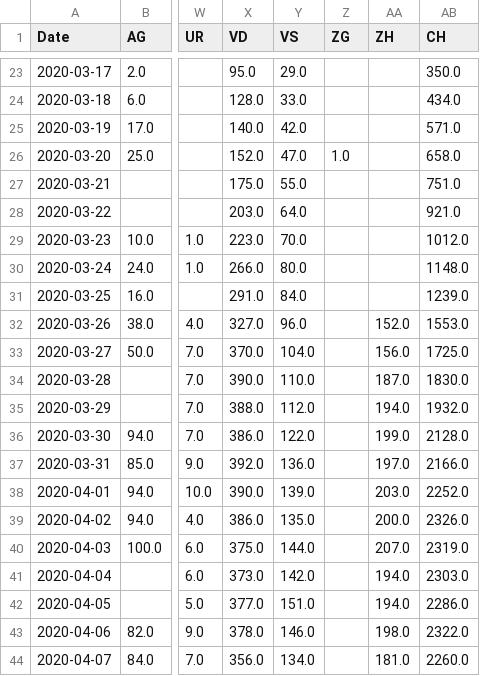
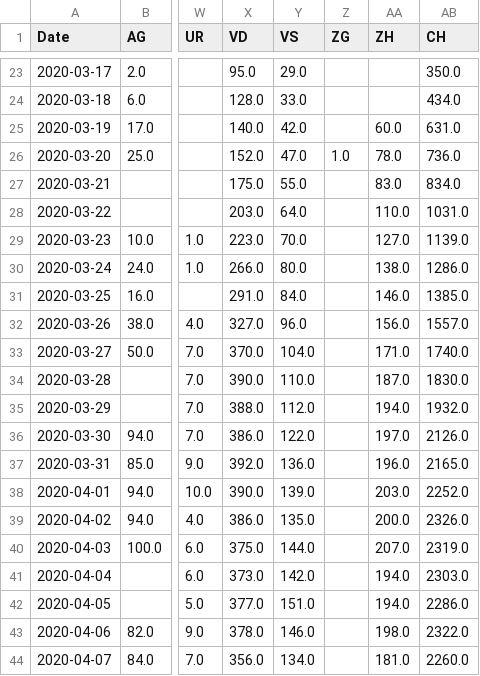
Before and after one commit to imsodin/covid19-cases-switzerland, a CSV file: covid19_hospitalized_switzerland_openzh.csv, drawn as a sheet; only a part is shown, gaps mark what is left out; the diff names each change by its address in the sheet, - before the commit and + after, or states it on an @@ line.

```diff
--- a/covid19_hospitalized_switzerland_openzh.csv
+++ b/covid19_hospitalized_switzerland_openzh.csv
-AA25 (ZH): (empty)
+AA25 (ZH): 60.0
-AB25 (CH): 571.0
+AB25 (CH): 631.0
-AA26 (ZH): (empty)
+AA26 (ZH): 78.0
-AB26 (CH): 658.0
+AB26 (CH): 736.0
-AA27 (ZH): (empty)
+AA27 (ZH): 83.0
-AB27 (CH): 751.0
+AB27 (CH): 834.0
-AA28 (ZH): (empty)
+AA28 (ZH): 110.0
-AB28 (CH): 921.0
+AB28 (CH): 1031.0
-AA29 (ZH): (empty)
+AA29 (ZH): 127.0
-AB29 (CH): 1012.0
+AB29 (CH): 1139.0
-AA30 (ZH): (empty)
+AA30 (ZH): 138.0
-AB30 (CH): 1148.0
+AB30 (CH): 1286.0
-AA31 (ZH): (empty)
+AA31 (ZH): 146.0
-AB31 (CH): 1239.0
+AB31 (CH): 1385.0
-AA32 (ZH): 152.0
+AA32 (ZH): 156.0
-AB32 (CH): 1553.0
+AB32 (CH): 1557.0
-AA33 (ZH): 156.0
+AA33 (ZH): 171.0
-AB33 (CH): 1725.0
+AB33 (CH): 1740.0
-AA36 (ZH): 199.0
+AA36 (ZH): 197.0
-AB36 (CH): 2128.0
+AB36 (CH): 2126.0
-AA37 (ZH): 197.0
+AA37 (ZH): 196.0
-AB37 (CH): 2166.0
+AB37 (CH): 2165.0
```
Also changed, not shown: covid19_cases_switzerland_openzh.csv, covid19_fatalities_switzerland_openzh.csv, 11 other files.
